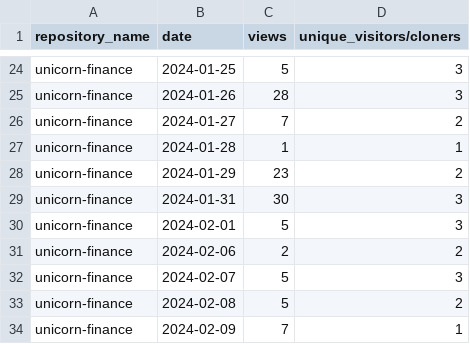
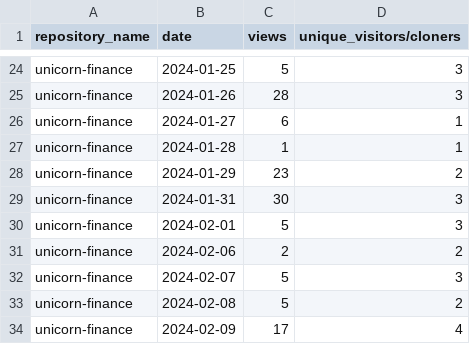
Before and after one commit to jpmorgan-payments/unicorn-finance, a CSV file: metrics/traffic-stats-sorted.csv, drawn as a sheet; only a part is shown, gaps mark what is left out.

```diff
--- a/metrics/traffic-stats-sorted.csv
+++ b/metrics/traffic-stats-sorted.csv
@@ -25,3 +25,3 @@ unicorn-finance,2024-01-25,5,3
 unicorn-finance,2024-01-26,28,3
-unicorn-finance,2024-01-27,7,2
+unicorn-finance,2024-01-27,6,1
 unicorn-finance,2024-01-28,1,1
@@ -33,2 +33,2 @@ unicorn-finance,2024-02-07,5,3
 unicorn-finance,2024-02-08,5,2
-unicorn-finance,2024-02-09,7,1
+unicorn-finance,2024-02-09,17,4
```
Also changed, not shown: metrics/clone-stats-sorted.csv, metrics/clone-stats.csv, 3 other files.
